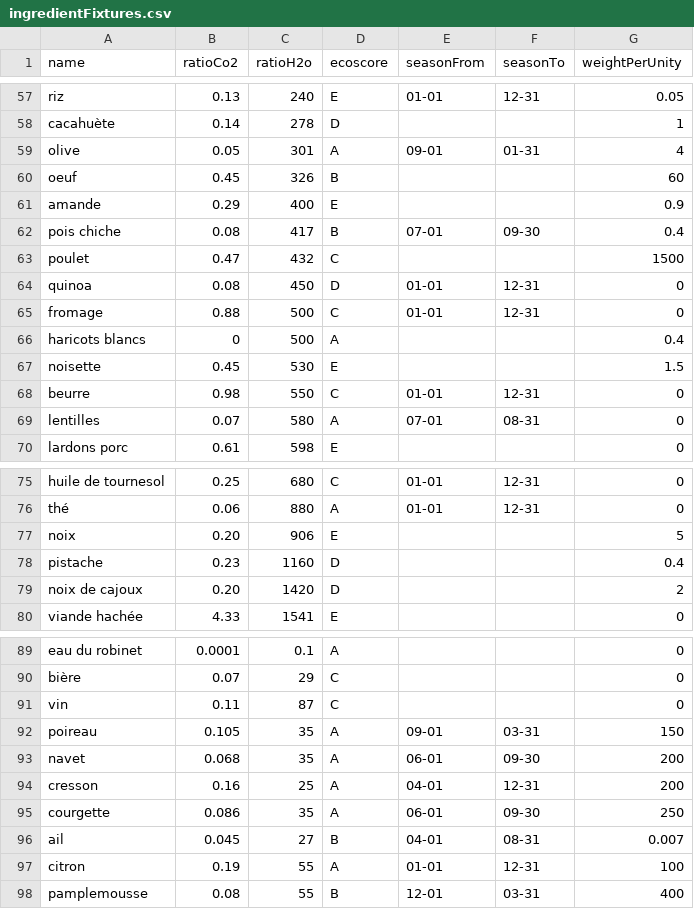
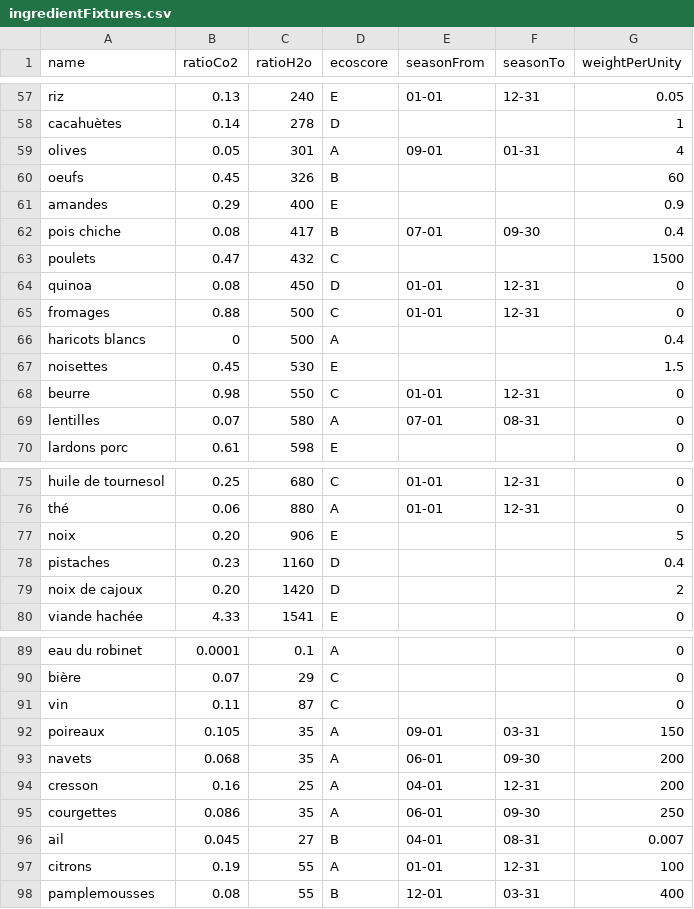
Before and after one commit to Team7-DonkeySchool/greeneat, a CSV file: apps/greeneatBack/src/DataFixtures/CSV/ingredientFixtures.csv, drawn as a sheet; only a part is shown, gaps mark what is left out; the diff covers the shown part only; the diff names each change by its address in the sheet, - before the commit and + after, or states it on an @@ line.

```diff
--- a/apps/greeneatBack/src/DataFixtures/CSV/ingredientFixtures.csv
+++ b/apps/greeneatBack/src/DataFixtures/CSV/ingredientFixtures.csv
-A58 (name): cacahuète
+A58 (name): cacahuètes
-A59 (name): olive
+A59 (name): olives
-A60 (name): oeuf
+A60 (name): oeufs
-A61 (name): amande
+A61 (name): amandes
-A63 (name): poulet
+A63 (name): poulets
-A65 (name): fromage
+A65 (name): fromages
-A67 (name): noisette
+A67 (name): noisettes
-A78 (name): pistache
+A78 (name): pistaches
-A92 (name): poireau
+A92 (name): poireaux
-A93 (name): navet
+A93 (name): navets
-A95 (name): courgette
+A95 (name): courgettes
-A97 (name): citron
+A97 (name): citrons
-A98 (name): pamplemousse
+A98 (name): pamplemousses
```
Also changed, not shown: 37 edited cells elsewhere in this file, 2 other files.
